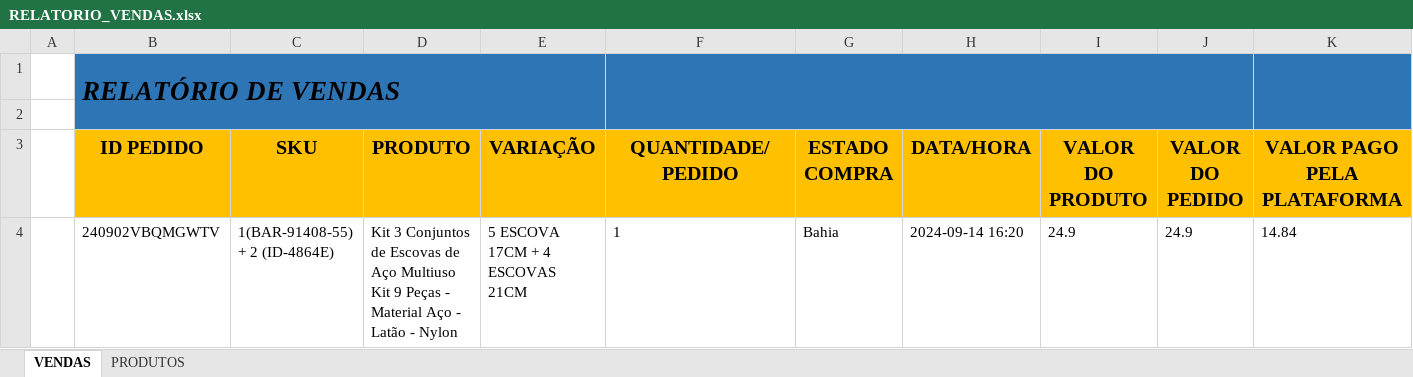
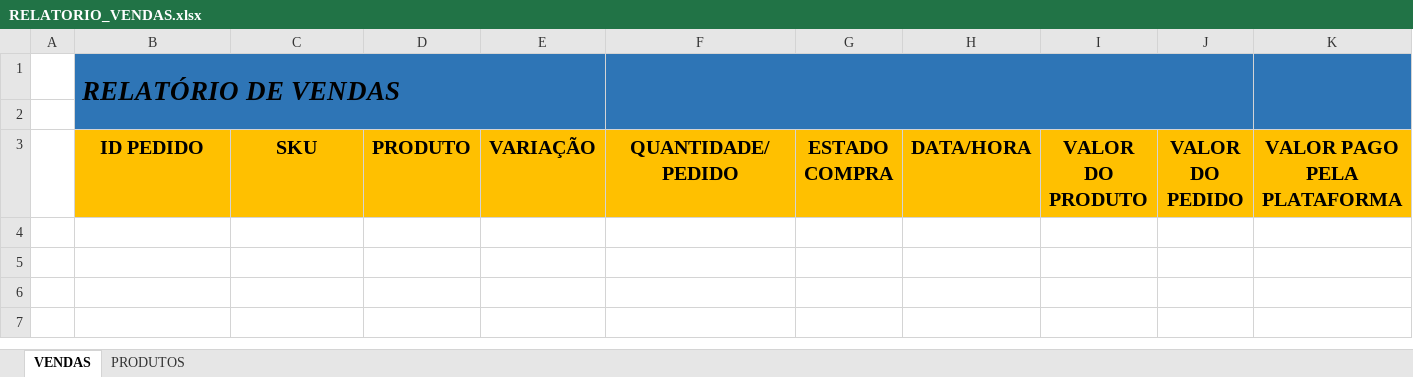
Before and after one commit to klucas27/BUGO, an Excel workbook: RELATORIO_VENDAS.xlsx, sheet VENDAS, drawn as a sheet; only a part is shown; values as stored, in another font and other column widths than the file's, no borders; conditional formats not drawn; rows hold the shown columns only; the diff names each change by its address in the sheet, - before the commit and + after, or states it on an @@ line.

```diff
--- a/RELATORIO_VENDAS.xlsx (sheet VENDAS)
+++ b/RELATORIO_VENDAS.xlsx (sheet VENDAS)
-row 4:  | 240902VBQMGWTV | 1(BAR-91408-55) + 2 (ID-4864E) | Kit 3 Conjuntos de Escovas de Aço Multiuso Kit 9 Peças - Material Aço - Latão - Nylon | 5 ESCOVA 17CM + 4 ESCOVAS 21CM | 1 | Bahia | 2024-09-14 16:20 | 24.9 | 24.9 | 14.84
```
Also changed, not shown: Nova pasta/RELATORIO_VENDAS.xlsx, 4 other files.
